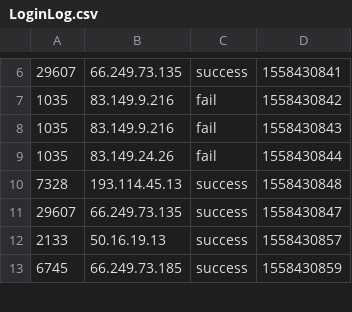
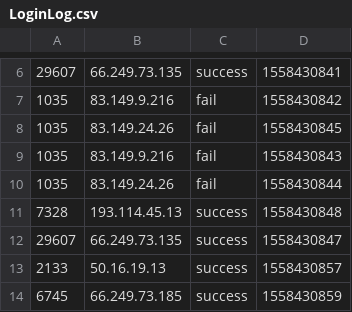
Before and after one commit to dongxu-hu/Flink, a CSV file: LoginFailDelect/src/main/resources/LoginLog.csv, drawn as a sheet; only a part is shown, gaps mark what is left out; the diff names each change by its address in the sheet, - before the commit and + after, or states it on an @@ line.

```diff
--- a/LoginFailDelect/src/main/resources/LoginLog.csv
+++ b/LoginFailDelect/src/main/resources/LoginLog.csv
+row 8: 1035 | 83.149.24.26 | fail | 1558430845
```
Also changed, not shown: 10 other files.
